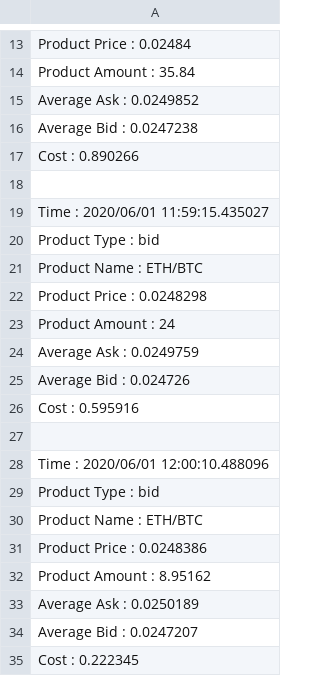
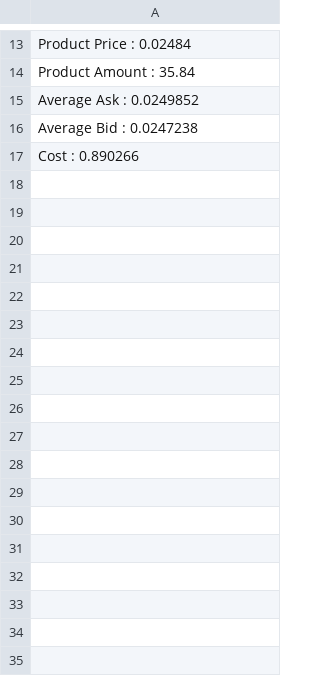
Before and after one commit to SamanthaChia/OOPCoursework_1, a CSV file: successfulSalesLog.csv, drawn as a sheet; only a part is shown, gaps mark what is left out; the diff names each change by its address in the sheet, - before the commit and + after, or states it on an @@ line.

```diff
--- a/successfulSalesLog.csv
+++ b/successfulSalesLog.csv
-row 18: (empty)
-row 19: Time : 2020/06/01 11:59:15.435027
-row 20: Product Type : bid
-row 21: Product Name : ETH/BTC
-row 22: Product Price : 0.0248298
-row 23: Product Amount : 24
-row 24: Average Ask : 0.0249759
-row 25: Average Bid : 0.024726
-row 26: Cost : 0.595916
-row 27: (empty)
-row 28: Time : 2020/06/01 12:00:10.488096
-row 29: Product Type : bid
-row 30: Product Name : ETH/BTC
-row 31: Product Price : 0.0248386
-row 32: Product Amount : 8.95162
-row 33: Average Ask : 0.0250189
-row 34: Average Bid : 0.0247207
-row 35: Cost : 0.222345
```
Also changed, not shown: 3 other files.
